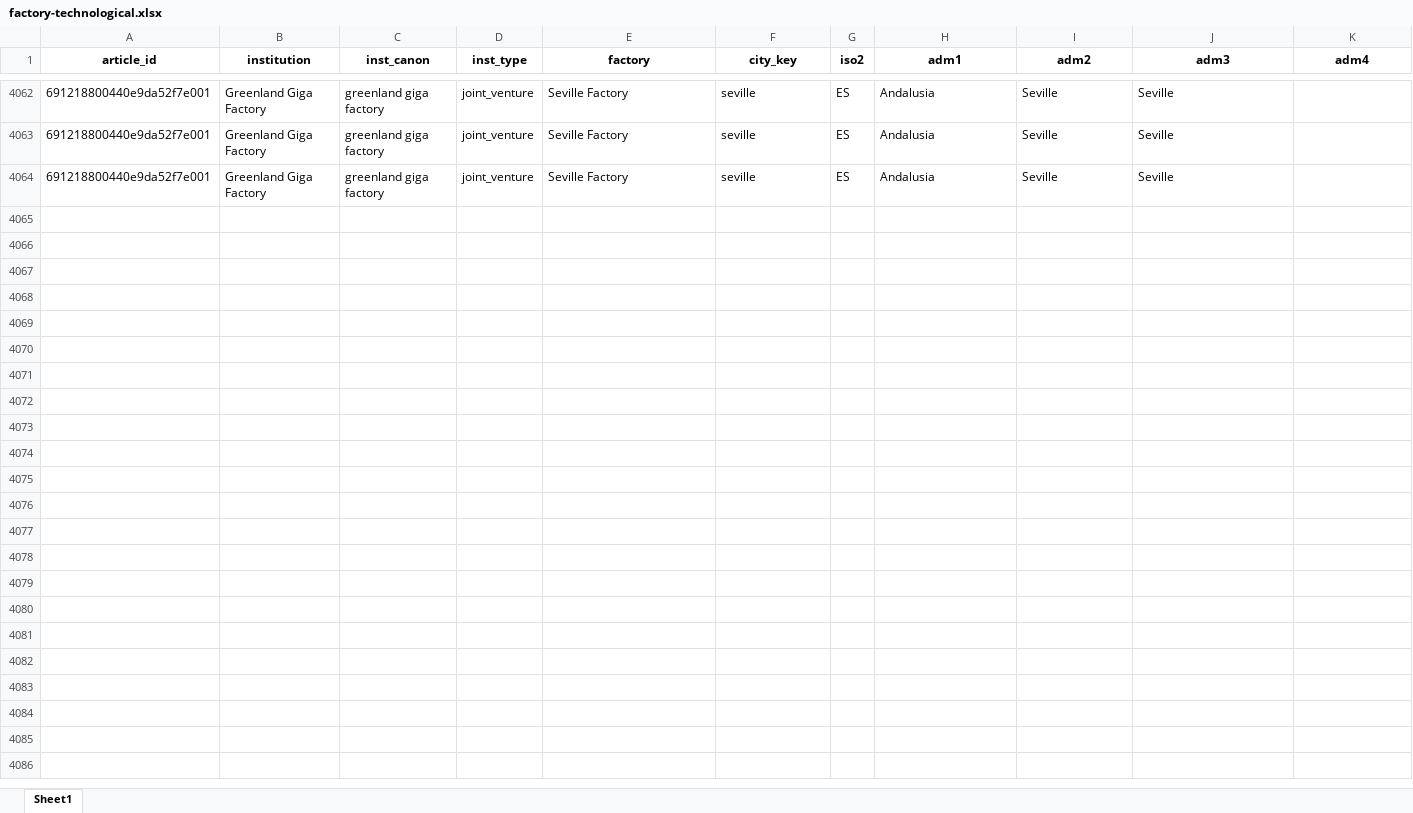
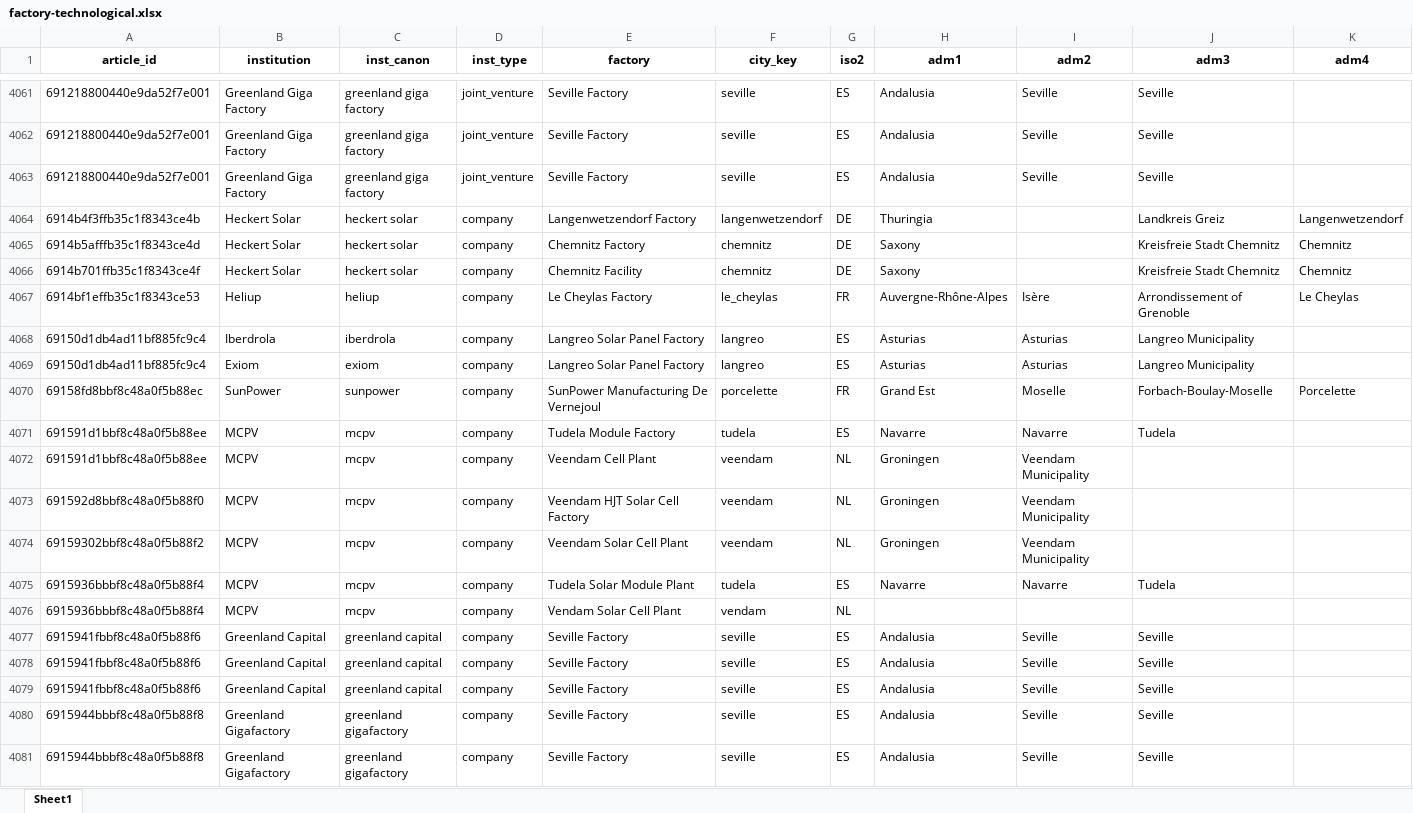
Before and after one commit to benmcwilliams/tuone-core, an Excel workbook: reconcile/storage/output/factory-technological.xlsx, sheet Sheet1, drawn as a sheet; only a part is shown, gaps mark what is left out; values as stored, in another font and other column widths than the file's, no borders; rows hold the shown columns only; the diff covers the shown part only; the diff names each change by its address in the sheet, - before the commit and + after, or states it on an @@ line.

```diff
--- a/reconcile/storage/output/factory-technological.xlsx (sheet Sheet1)
+++ b/reconcile/storage/output/factory-technological.xlsx (sheet Sheet1)
+row 4064: 6914b4f3ffb35c1f8343ce4b | Heckert Solar | heckert solar | company | Langenwetzendorf Factory | langenwetzendorf | DE | Thuringia |  | Landkreis Greiz | Langenwetzendorf
+row 4065: 6914b5afffb35c1f8343ce4d | Heckert Solar | heckert solar | company | Chemnitz Factory | chemnitz | DE | Saxony |  | Kreisfreie Stadt Chemnitz | Chemnitz
+row 4066: 6914b701ffb35c1f8343ce4f | Heckert Solar | heckert solar | company | Chemnitz Facility | chemnitz | DE | Saxony |  | Kreisfreie Stadt Chemnitz | Chemnitz
+row 4067: 6914bf1effb35c1f8343ce53 | Heliup | heliup | company | Le Cheylas Factory | le_cheylas | FR | Auvergne-Rhône-Alpes | Isère | Arrondissement of Grenoble | Le Cheylas
+row 4068: 69150d1db4ad11bf885fc9c4 | Iberdrola | iberdrola | company | Langreo Solar Panel Factory | langreo | ES | Asturias | Asturias | Langreo Municipality
+row 4069: 69150d1db4ad11bf885fc9c4 | Exiom | exiom | company | Langreo Solar Panel Factory | langreo | ES | Asturias | Asturias | Langreo Municipality
+row 4070: 69158fd8bbf8c48a0f5b88ec | SunPower | sunpower | company | SunPower Manufacturing De Vernejoul | porcelette | FR | Grand Est | Moselle | Forbach-Boulay-Moselle | Porcelette
+row 4071: 691591d1bbf8c48a0f5b88ee | MCPV | mcpv | company | Tudela Module Factory | tudela | ES | Navarre | Navarre | Tudela
+row 4072: 691591d1bbf8c48a0f5b88ee | MCPV | mcpv | company | Veendam Cell Plant | veendam | NL | Groningen | Veendam Municipality
+row 4073: 691592d8bbf8c48a0f5b88f0 | MCPV | mcpv | company | Veendam HJT Solar Cell Factory | veendam | NL | Groningen | Veendam Municipality
+row 4074: 69159302bbf8c48a0f5b88f2 | MCPV | mcpv | company | Veendam Solar Cell Plant | veendam | NL | Groningen | Veendam Municipality
+row 4075: 6915936bbbf8c48a0f5b88f4 | MCPV | mcpv | company | Tudela Solar Module Plant | tudela | ES | Navarre | Navarre | Tudela
+row 4076: 6915936bbbf8c48a0f5b88f4 | MCPV | mcpv | company | Vendam Solar Cell Plant | vendam | NL
+row 4077: 6915941fbbf8c48a0f5b88f6 | Greenland Capital | greenland capital | company | Seville Factory | seville | ES | Andalusia | Seville | Seville
+row 4078: 6915941fbbf8c48a0f5b88f6 | Greenland Capital | greenland capital | company | Seville Factory | seville | ES | Andalusia | Seville | Seville
+row 4079: 6915941fbbf8c48a0f5b88f6 | Greenland Capital | greenland capital | company | Seville Factory | seville | ES | Andalusia | Seville | Seville
+row 4080: 6915944bbbf8c48a0f5b88f8 | Greenland Gigafactory | greenland gigafactory | company | Seville Factory | seville | ES | Andalusia | Seville | Seville
+row 4081: 6915944bbbf8c48a0f5b88f8 | Greenland Gigafactory | greenland gigafactory | company | Seville Factory | seville | ES | Andalusia | Seville | Seville
```
Also changed, not shown: 66 added rows, 1 removed row and 4 edited cells elsewhere in this sheet, reconcile/storage/output/clean-investment-funds-factory.xlsx, reconcile/storage/output/factory-technological-clean-capacities.xlsx, 17 other files.
